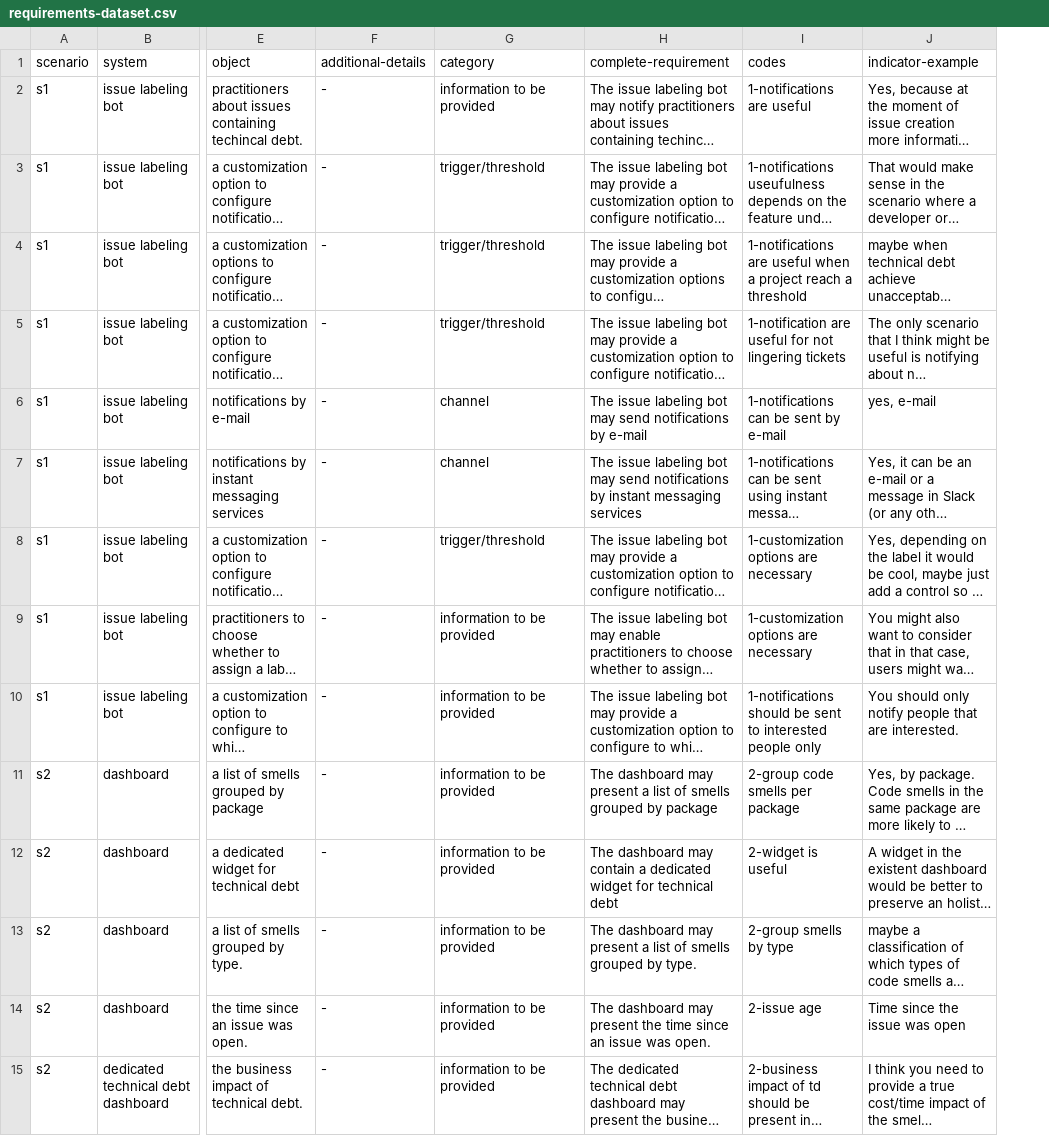
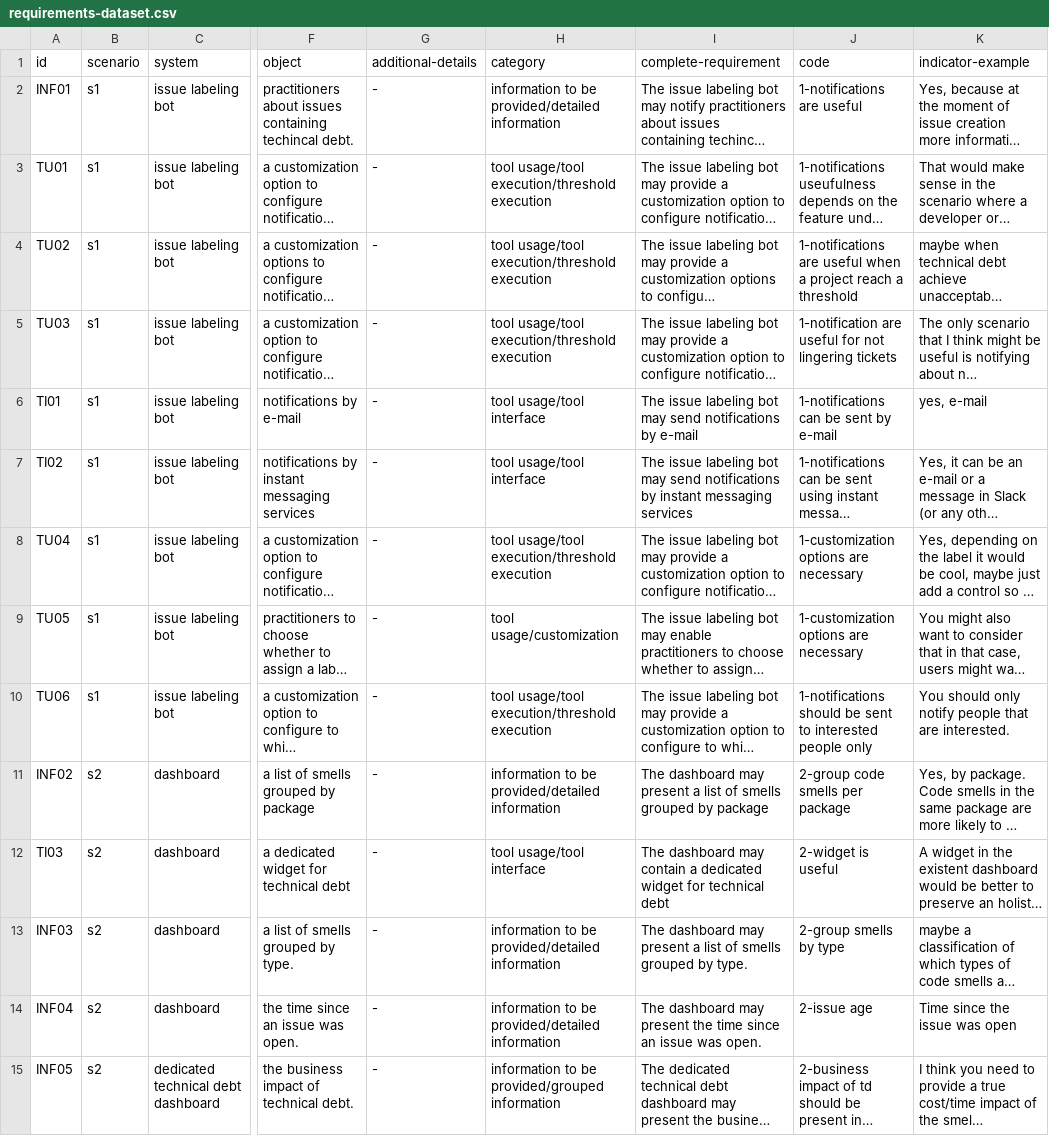
Before and after one commit to biazottoj/rp-survey-techincal-debt-automation, a CSV file: data/requirements-dataset.csv, drawn as a sheet; only a part is shown, gaps mark what is left out; long unchanged cells end in …; addresses are those after the commit; the diff covers the shown part only; the diff names each change by its address in the sheet, - before the commit and + after, or states it on an @@ line.

```diff
--- a/data/requirements-dataset.csv
+++ b/data/requirements-dataset.csv
+column A (id), rows 2-15: INF01 | TU01 | TU02 | TU03 | TI01 | TI02 | TU04 | TU05 | TU06 | INF02 | TI03 | INF03 | INF04 | INF05
-J1: codes
+J1: code
-H2 (category): information to be provided
+H2 (category): information to be provided/detailed information
-H3:H5 (category): trigger/threshold
+H3:H5 (category): tool usage/tool execution/threshold execution
-H6:H7 (category): channel
+H6:H7 (category): tool usage/tool interface
-H8 (category): trigger/threshold
+H8 (category): tool usage/tool execution/threshold execution
-H9 (category): information to be provided
+H9 (category): tool usage/customization
-H10 (category): information to be provided
+H10 (category): tool usage/tool execution/threshold execution
-H11 (category): information to be provided
+H11 (category): information to be provided/detailed information
-H12 (category): information to be provided
+H12 (category): tool usage/tool interface
-H13:H14 (category): information to be provided
+H13:H14 (category): information to be provided/detailed information
-H15 (category): information to be provided
+H15 (category): information to be provided/grouped information
```
Also changed, not shown: 46 edited cells elsewhere in this file, data/requirements-and-respondents.csv, data/respondents-dataset.csv, 16 other files.
